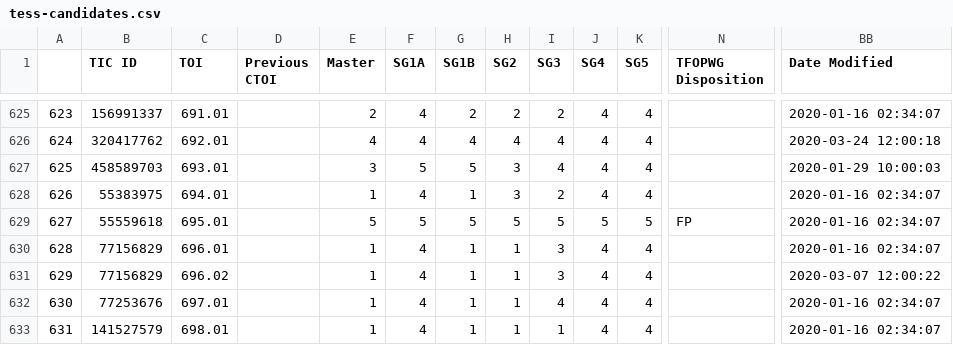
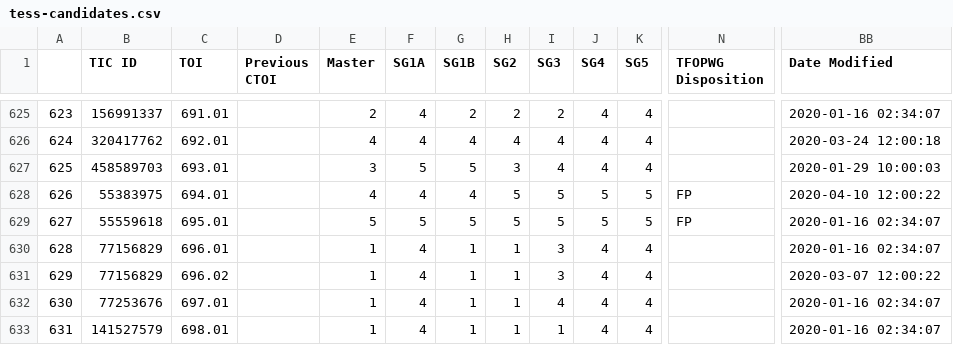
Before and after one commit to elisaquintana/exoplots, a CSV file: data/tess-candidates.csv, drawn as a sheet; only a part is shown, gaps mark what is left out; the diff names each change by its address in the sheet, - before the commit and + after, or states it on an @@ line.

```diff
--- a/data/tess-candidates.csv
+++ b/data/tess-candidates.csv
-E628 (Master): 1
+E628 (Master): 4
-G628 (SG1B): 1
+G628 (SG1B): 4
-H628 (SG2): 3
+H628 (SG2): 5
-I628 (SG3): 2
+I628 (SG3): 5
-J628 (SG4): 4
+J628 (SG4): 5
-K628 (SG5): 4
+K628 (SG5): 5
-N628 (TFOPWG Disposition): (empty)
+N628 (TFOPWG Disposition): FP
-BB628 (Date Modified): 2020-01-16 02:34:07
+BB628 (Date Modified): 2020-04-10 12:00:22
```
Also changed, not shown: 7 other files.
